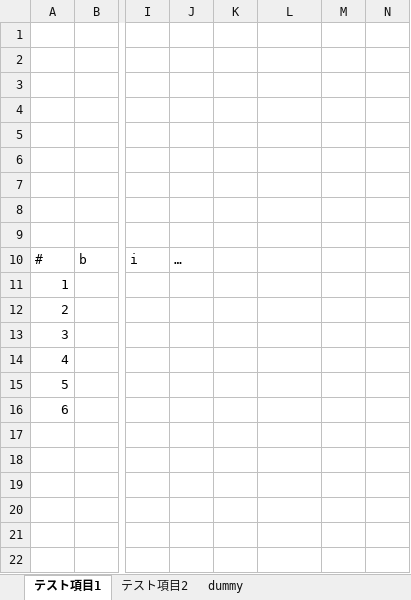
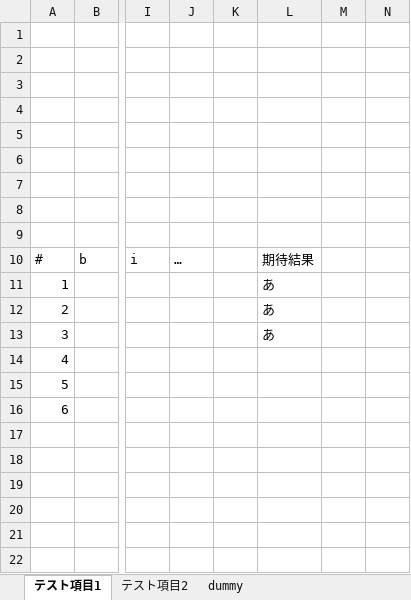
Before and after one commit to y24/TestProgressRecord, an Excel workbook: input_sample/sample1.xlsx, sheet テスト項目1, drawn as a sheet; only a part is shown, gaps mark what is left out; values as stored, in another font and other column widths than the file's, no borders; the diff names each change by its address in the sheet, - before the commit and + after, or states it on an @@ line.

```diff
--- a/input_sample/sample1.xlsx (sheet テスト項目1)
+++ b/input_sample/sample1.xlsx (sheet テスト項目1)
-L10: (empty)
+L10: 期待結果
-L11:L13: (empty)
+L11:L13: あ
```
Also changed, not shown: 3 other files.
